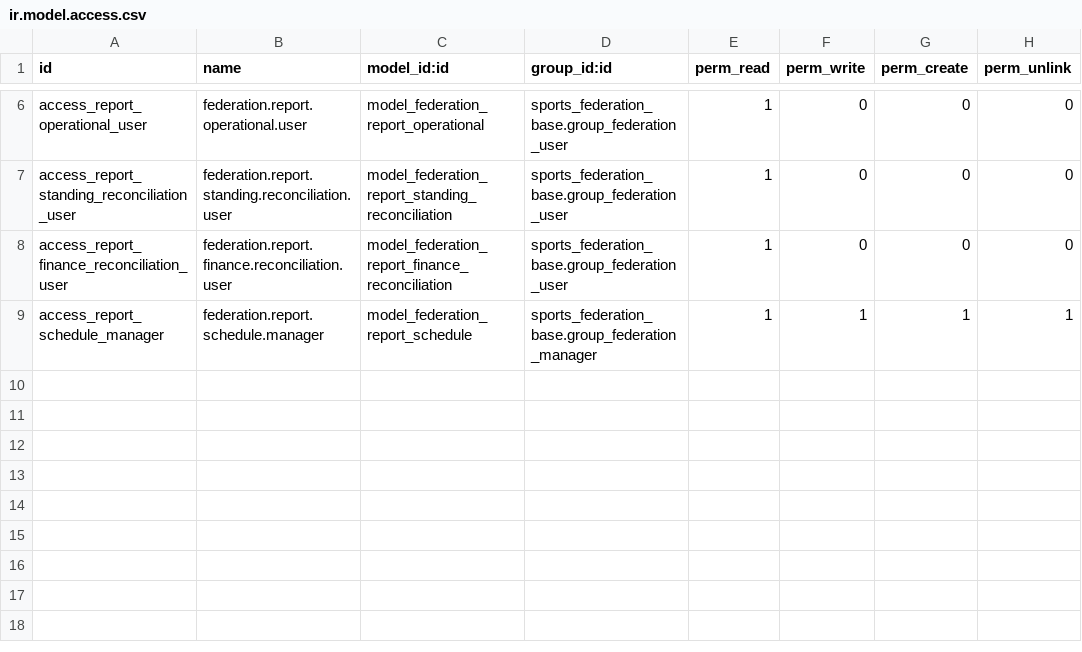
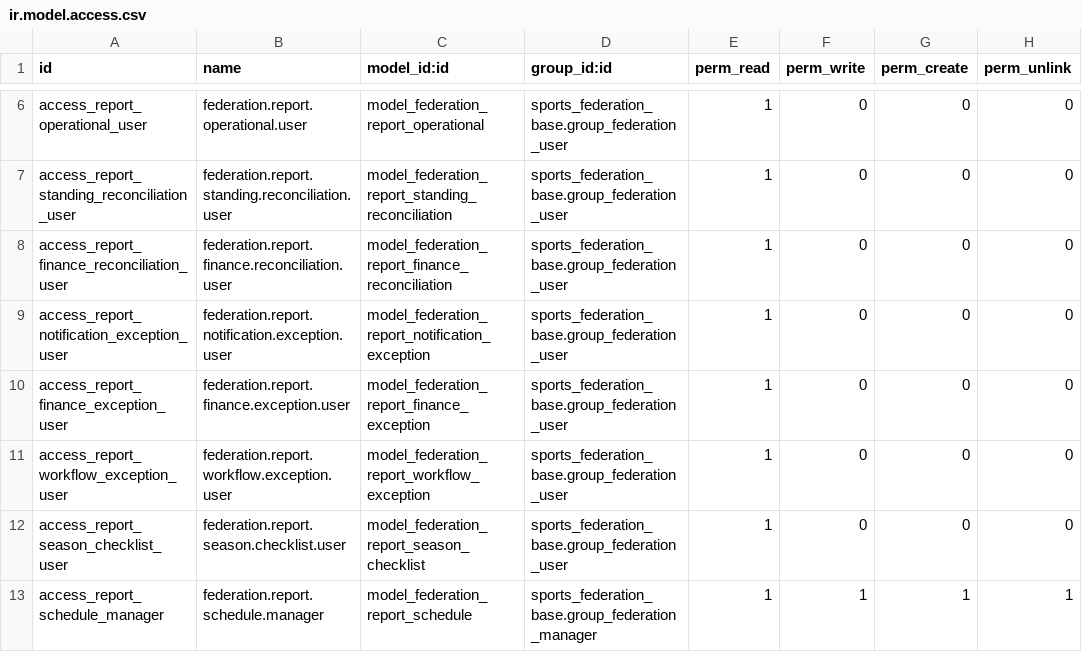
Before and after one commit to cb-96/odoo, a CSV file: sports_federation_reporting/security/ir.model.access.csv, drawn as a sheet; only a part is shown, gaps mark what is left out.

```diff
--- a/sports_federation_reporting/security/ir.model.access.csv
+++ b/sports_federation_reporting/security/ir.model.access.csv
@@ -8,2 +8,6 @@ access_report_standing_reconciliation_user,federation.report.standing.reconcilia
 access_report_finance_reconciliation_user,federation.report.finance.reconciliation.user,model_federation_report_finance_reconciliation,sports_federation_base.group_federation_user,1,0,0,0
+access_report_notification_exception_user,federation.report.notification.exception.user,model_federation_report_notification_exception,sports_federation_base.group_federation_user,1,0,0,0
+access_report_finance_exception_user,federation.report.finance.exception.user,model_federation_report_finance_exception,sports_federation_base.group_federation_user,1,0,0,0
+access_report_workflow_exception_user,federation.report.workflow.exception.user,model_federation_report_workflow_exception,sports_federation_base.group_federation_user,1,0,0,0
+access_report_season_checklist_user,federation.report.season.checklist.user,model_federation_report_season_checklist,sports_federation_base.group_federation_user,1,0,0,0
 access_report_schedule_manager,federation.report.schedule.manager,model_federation_report_schedule,sports_federation_base.group_federation_manager,1,1,1,1
```
Also changed, not shown: sports_federation_venues/security/ir.model.access.csv, 56 other files.
